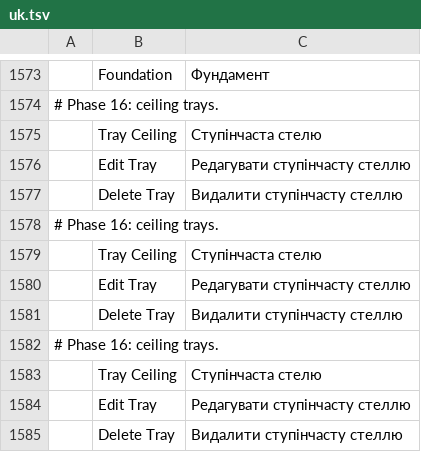
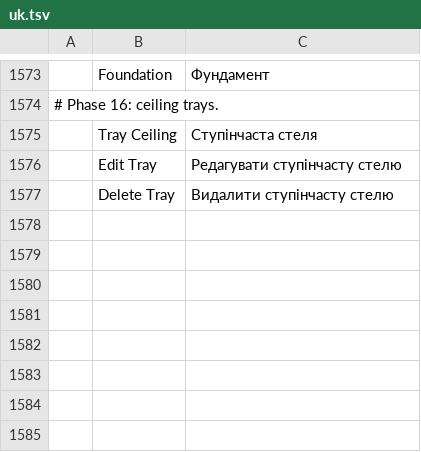
Before and after one commit to andydhamm/cadcraft-arch3d, a TSV file: crates/ui-egui/src/i18n/uk.tsv, drawn as a sheet; only a part is shown, gaps mark what is left out.

Commit message:
p16-tray-i18n@r2: round 2 (bonsai-ws2-a)

```diff
--- a/crates/ui-egui/src/i18n/uk.tsv
+++ b/crates/ui-egui/src/i18n/uk.tsv
@@ -1574,12 +1574,4 @@
 # Phase 16: ceiling trays.
-	Tray Ceiling	Ступінчаста стелю
-	Edit Tray	Редагувати ступінчасту стеллю
-	Delete Tray	Видалити ступінчасту стеллю
-# Phase 16: ceiling trays.
-	Tray Ceiling	Ступінчаста стелю
-	Edit Tray	Редагувати ступінчасту стеллю
-	Delete Tray	Видалити ступінчасту стеллю
-# Phase 16: ceiling trays.
-	Tray Ceiling	Ступінчаста стелю
-	Edit Tray	Редагувати ступінчасту стеллю
-	Delete Tray	Видалити ступінчасту стеллю
+	Tray Ceiling	Ступінчаста стеля
+	Edit Tray	Редагувати ступінчасту стелю
+	Delete Tray	Видалити ступінчасту стелю
```
Also changed, not shown: crates/ui-egui/src/i18n/zh.tsv.
